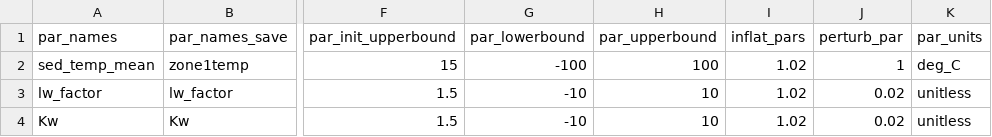
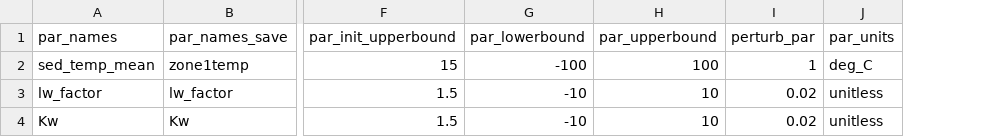
Before and after one commit to FLARE-forecast/NEON-forecast-code, a CSV file: configuration/glm_flare_v3/parameter_calibration_config_PRLA.csv, drawn as a sheet; only a part is shown, gaps mark what is left out; the diff names each change by its address in the sheet, - before the commit and + after, or states it on an @@ line.

Commit message:
add PRLA v3 and fix LIRO

```diff
--- a/configuration/glm_flare_v3/parameter_calibration_config_PRLA.csv
+++ b/configuration/glm_flare_v3/parameter_calibration_config_PRLA.csv
-column I (inflat_pars), rows 2-4: all 1.02
```
Also changed, not shown: 7 other files.
